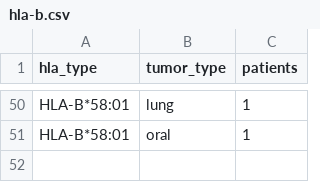
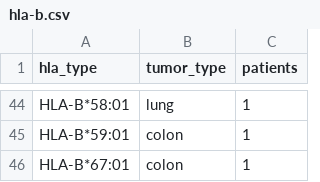
Before and after one commit to Tseng722/TWNeoDB, a CSV file: static/file/hla-b.csv, drawn as a sheet; only a part is shown, gaps mark what is left out; addresses are those after the commit; the diff covers the shown part only; the diff names each change by its address in the sheet, - before the commit and + after, or states it on an @@ line.

```diff
--- a/static/file/hla-b.csv
+++ b/static/file/hla-b.csv
-A45 (hla_type): HLA-B*58:01
+A45 (hla_type): HLA-B*59:01
-B45 (tumor_type): oral
+B45 (tumor_type): colon
+row 46: HLA-B*67:01 | colon | 1
```
Also changed, not shown: 18 added rows, 24 removed rows, 6 moved rows and 14 edited cells elsewhere in this file, static/file/hla-c.csv, 9 other files.
